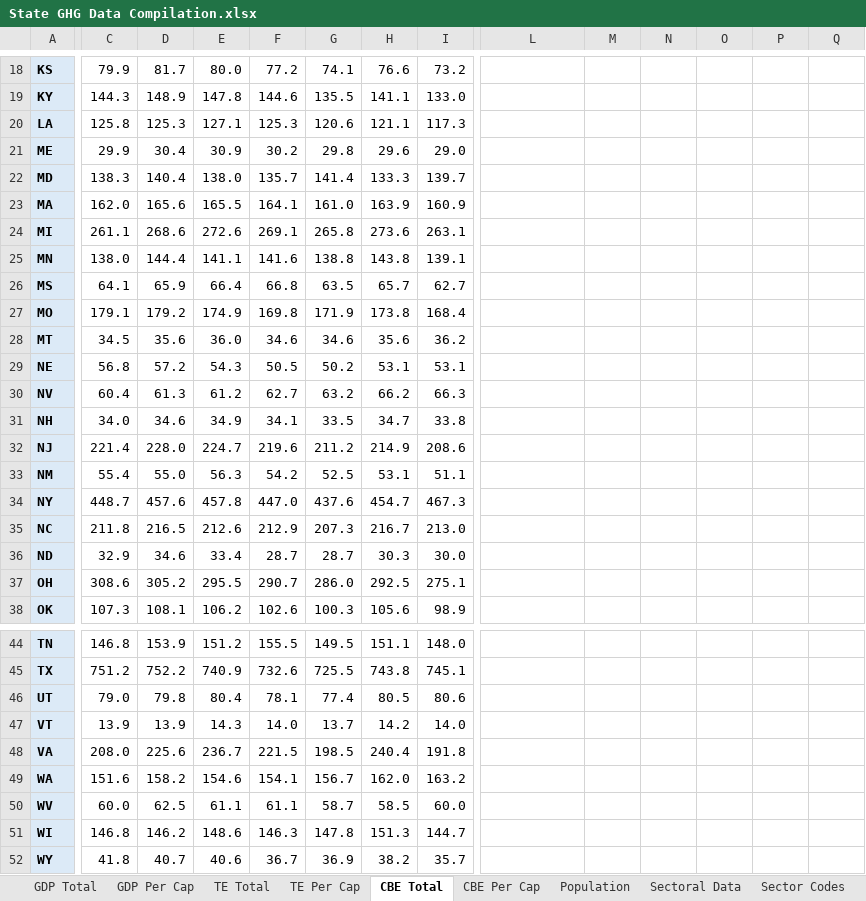
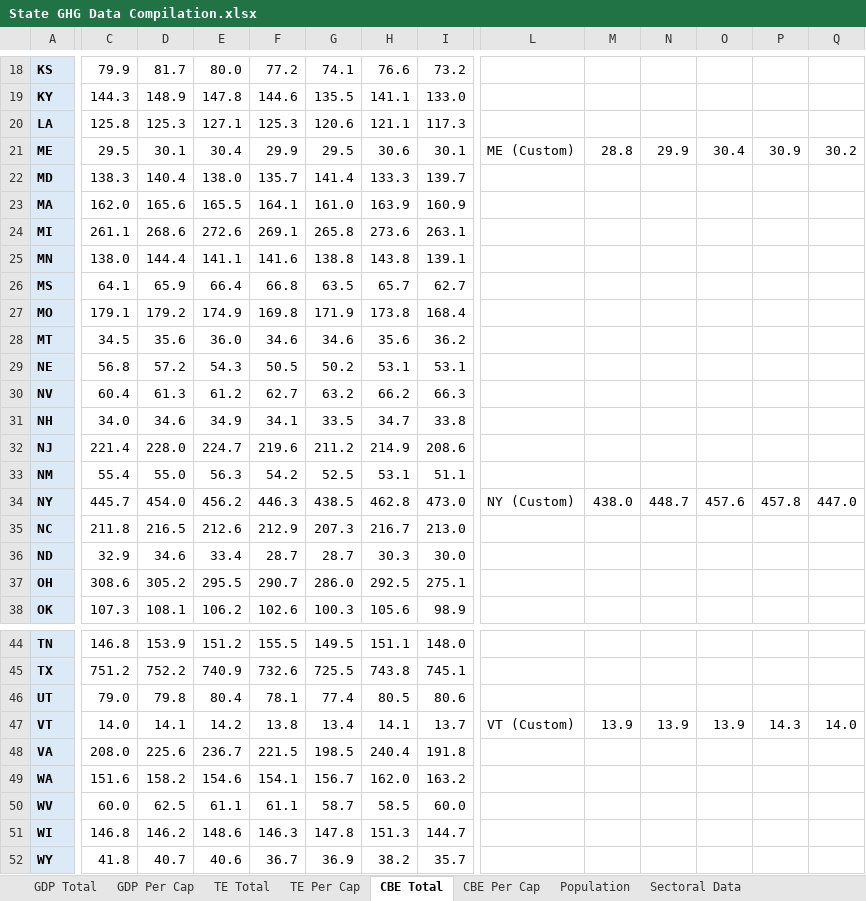
Before and after one commit to josefschoeggl/US_decoupling_study, an Excel workbook: data/State GHG Data Compilation.xlsx, sheet CBE Total, drawn as a sheet; only a part is shown, gaps mark what is left out; values as stored, in another font and other column widths than the file's, no borders; the diff covers the shown part only; the diff names each change by its address in the sheet, - before the commit and + after, or states it on an @@ line.

```diff
--- a/data/State GHG Data Compilation.xlsx (sheet CBE Total)
+++ b/data/State GHG Data Compilation.xlsx (sheet CBE Total)
-C21: 29.9
+C21: 29.5
-D21: 30.4
+D21: 30.1
-E21: 30.9
+E21: 30.4
-F21: 30.2
+F21: 29.9
-G21: 29.8
+G21: 29.5
-H21: 29.6
+H21: 30.6
-I21: 29.0
+I21: 30.1
-L21: (empty)
+L21: ME (Custom)
-M21: (empty)
+M21: 28.8
-N21: (empty)
+N21: 29.9
-O21: (empty)
+O21: 30.4
-P21: (empty)
+P21: 30.9
-Q21: (empty)
+Q21: 30.2
-C34: 448.7
+C34: 445.7
-D34: 457.6
+D34: 454.0
-E34: 457.8
+E34: 456.2
-F34: 447.0
+F34: 446.3
-G34: 437.6
+G34: 438.5
-H34: 454.7
+H34: 462.8
-I34: 467.3
+I34: 473.0
-L34: (empty)
+L34: NY (Custom)
-M34: (empty)
+M34: 438.0
-N34: (empty)
+N34: 448.7
-O34: (empty)
+O34: 457.6
-P34: (empty)
+P34: 457.8
-Q34: (empty)
+Q34: 447.0
-C47: 13.9
+C47: 14.0
-D47: 13.9
+D47: 14.1
-E47: 14.3
+E47: 14.2
-F47: 14.0
+F47: 13.8
-G47: 13.7
+G47: 13.4
-H47: 14.2
+H47: 14.1
-I47: 14.0
+I47: 13.7
-L47: (empty)
+L47: VT (Custom)
-M47: (empty)
+M47: 13.9
-N47: (empty)
+N47: 13.9
-O47: (empty)
+O47: 13.9
-P47: (empty)
+P47: 14.3
-Q47: (empty)
+Q47: 14.0
```
Also changed, not shown: 25 edited cells elsewhere in this sheet, sheet GDP Total, sheet GDP Per Cap, sheet CBE Per Cap, sheet Sector Codes and Acronyms, sheet TE Total, sheet Population, 1 more sheet, other sheet tabs, formulas that keep their value, 7 other files.
